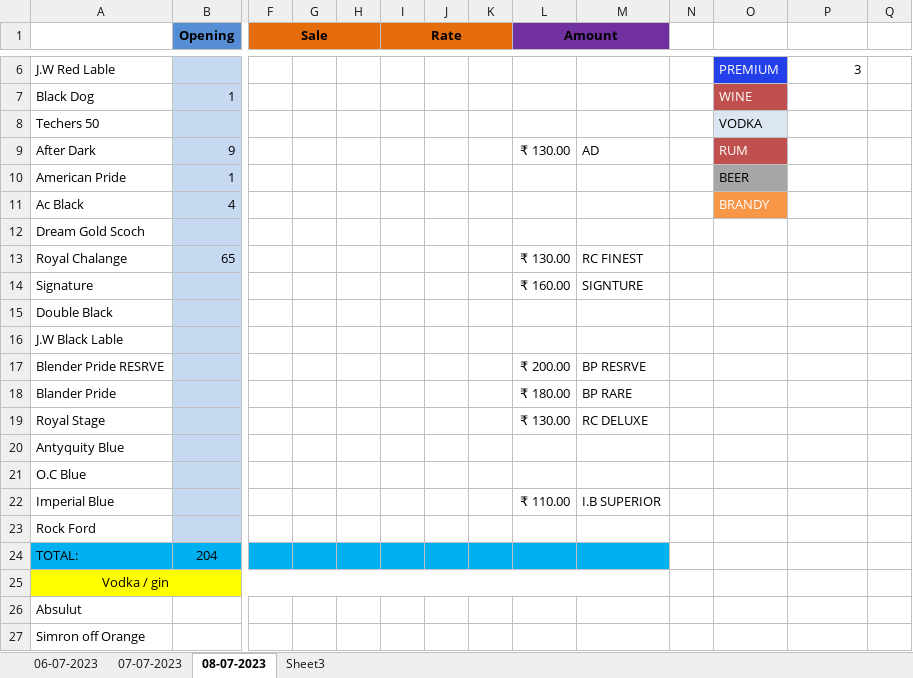
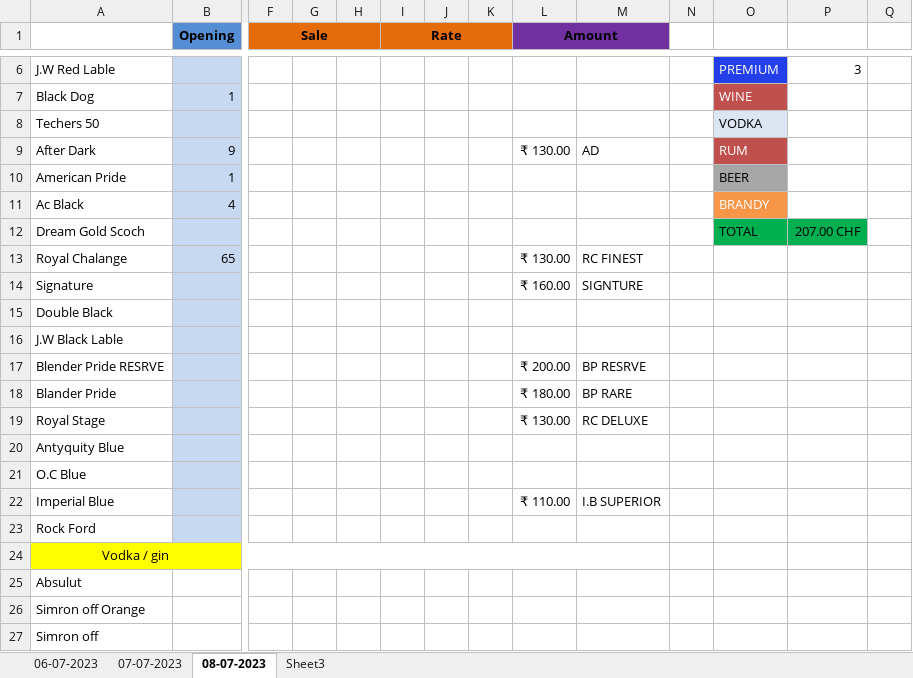
Before and after one commit to komreamar1/CITIZEN, an Excel workbook: Hira-Palace.xlsx, sheet 08-07-2023, drawn as a sheet; only a part is shown, gaps mark what is left out; the shorter side is filled out with more unchanged rows; values as stored, in another font and other column widths than the file's, no borders; rows hold the shown columns only; the diff names each change by its address in the sheet, - before the commit and + after, or states it on an @@ line.

```diff
--- a/Hira-Palace.xlsx (sheet 08-07-2023)
+++ b/Hira-Palace.xlsx (sheet 08-07-2023)
-O12: (empty)
+O12: TOTAL
-O12:P12 fill: none
+O12:P12 fill: #00B050
-P12: (empty)
+P12: 207.00 CHF
-row 24: TOTAL: | 204
```
Also changed, not shown: grossry.xlsx, 1 other file.
